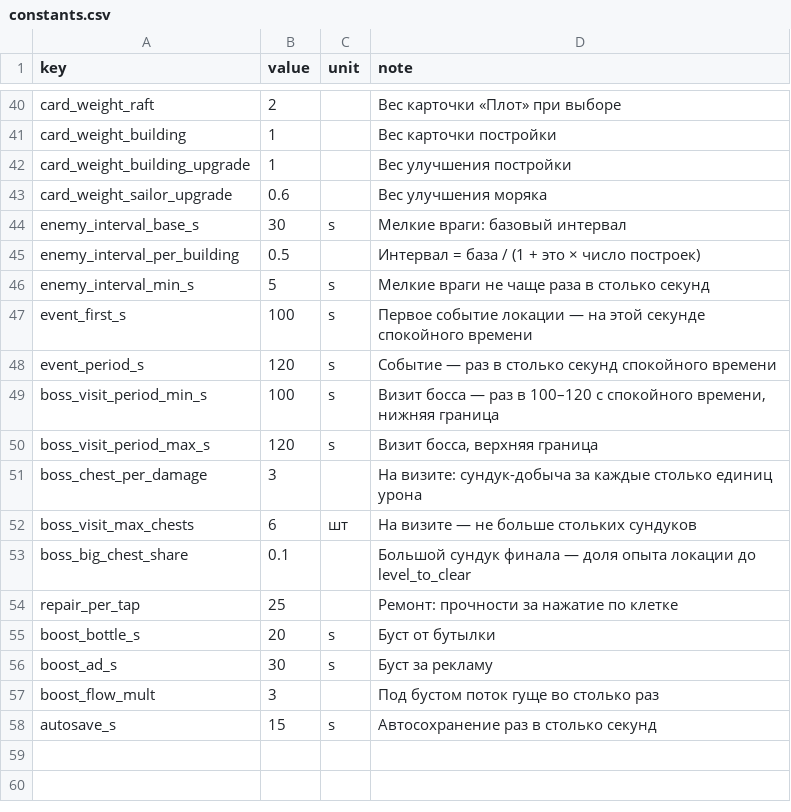
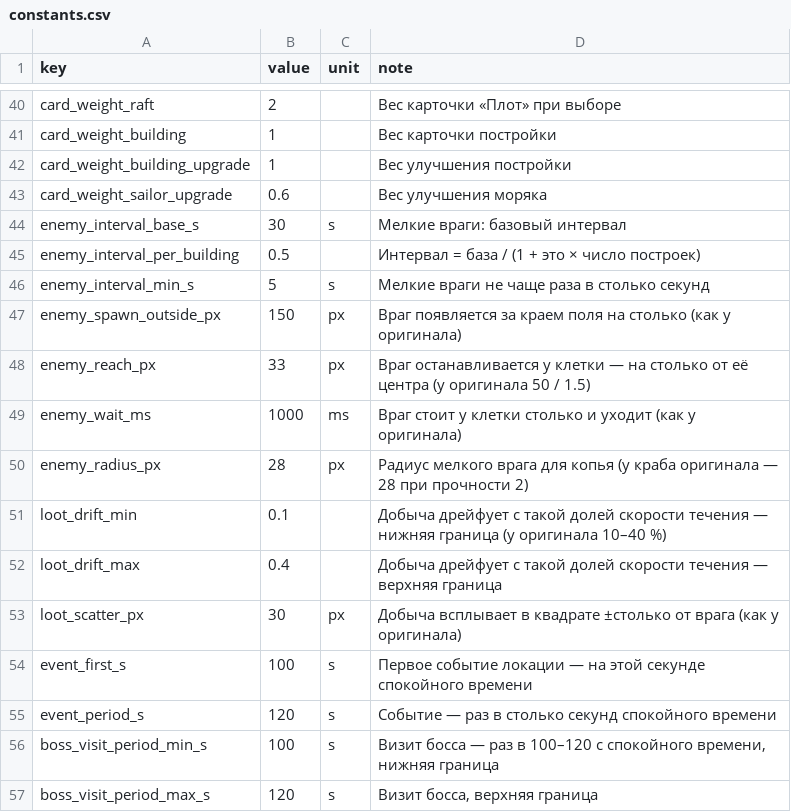
Before and after one commit to nikitayaponov12345-stack/tide, a CSV file: data/constants.csv, drawn as a sheet; only a part is shown, gaps mark what is left out; the shorter side is filled out with more unchanged rows; the diff names each change by its address in the sheet, - before the commit and + after, or states it on an @@ line.

Commit message:
M0-08: слоты оружия, копьё по крабу и добыча

```diff
--- a/data/constants.csv
+++ b/data/constants.csv
+row 47: enemy_spawn_outside_px | 150 | px | Враг появляется за краем поля на столько (как у оригинала)
+row 48: enemy_reach_px | 33 | px | Враг останавливается у клетки — на столько от её центра (у оригинала 50 / 1.5)
+row 49: enemy_wait_ms | 1000 | ms | Враг стоит у клетки столько и уходит (как у оригинала)
+row 50: enemy_radius_px | 28 | px | Радиус мелкого врага для копья (у краба оригинала — 28 при прочности 2)
+row 51: loot_drift_min | 0.1 |  | Добыча дрейфует с такой долей скорости течения — нижняя граница (у оригинала 10–40 %)
+row 52: loot_drift_max | 0.4 |  | Добыча дрейфует с такой долей скорости течения — верхняя граница
+row 53: loot_scatter_px | 30 | px | Добыча всплывает в квадрате ±столько от врага (как у оригинала)
```
Also changed, not shown: translations/strings.csv, 26 other files.
